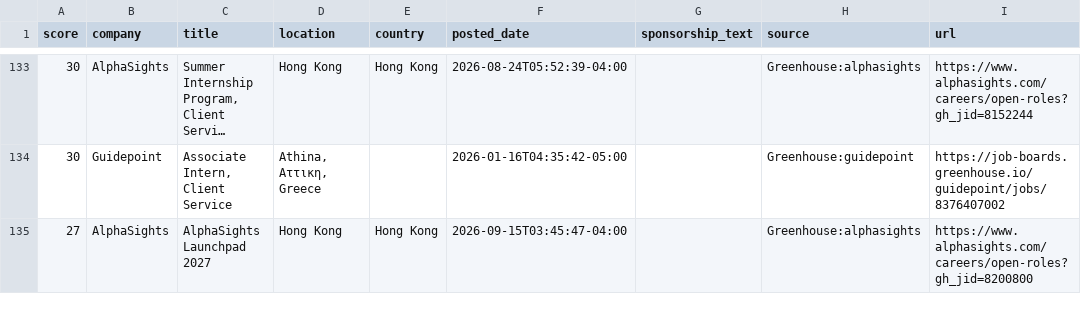
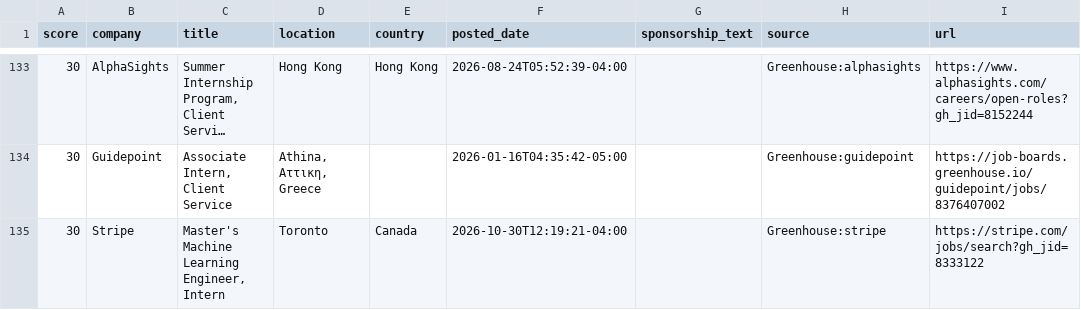
Before and after one commit to jzikim/global-internship-hunter, a CSV file: data/jobs.csv, drawn as a sheet; only a part is shown, gaps mark what is left out; the shorter side is filled out with more unchanged rows; long unchanged cells end in …; the diff covers the shown part only; the diff names each change by its address in the sheet, - before the commit and + after, or states it on an @@ line.

Commit message:
chore: automated internship update

```diff
--- a/data/jobs.csv
+++ b/data/jobs.csv
+row 135: 30 | Stripe | Master's Machine Learning Engineer, Intern | Toronto | Canada | 2026-10-30T12:19:21-04:00 |  | Greenhouse:stripe | https://stripe.com/jobs/search?gh_jid=8333122
```
Also changed, not shown: 10 added rows, 7 removed rows and 3 edited cells elsewhere in this file, 6 other files.
